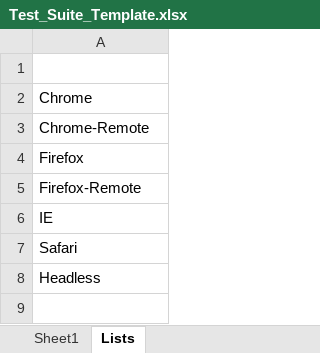
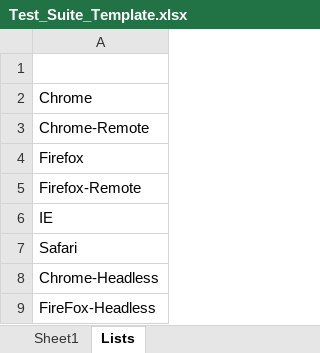
Before and after one commit to Aperrett/TAF, an Excel workbook: Excel_Templates/Test_Suite_Template.xlsx, sheet Lists, drawn as a sheet; values as stored, in another font and other column widths than the file's, no borders; the diff names each change by its address in the sheet, - before the commit and + after, or states it on an @@ line.

Commit message:
updated test suite to include Chrome-Headless and Firefox-headless

```diff
--- a/Excel_Templates/Test_Suite_Template.xlsx (sheet Lists)
+++ b/Excel_Templates/Test_Suite_Template.xlsx (sheet Lists)
-A8: Headless
+A8: Chrome-Headless
+row 9: FireFox-Headless
```
